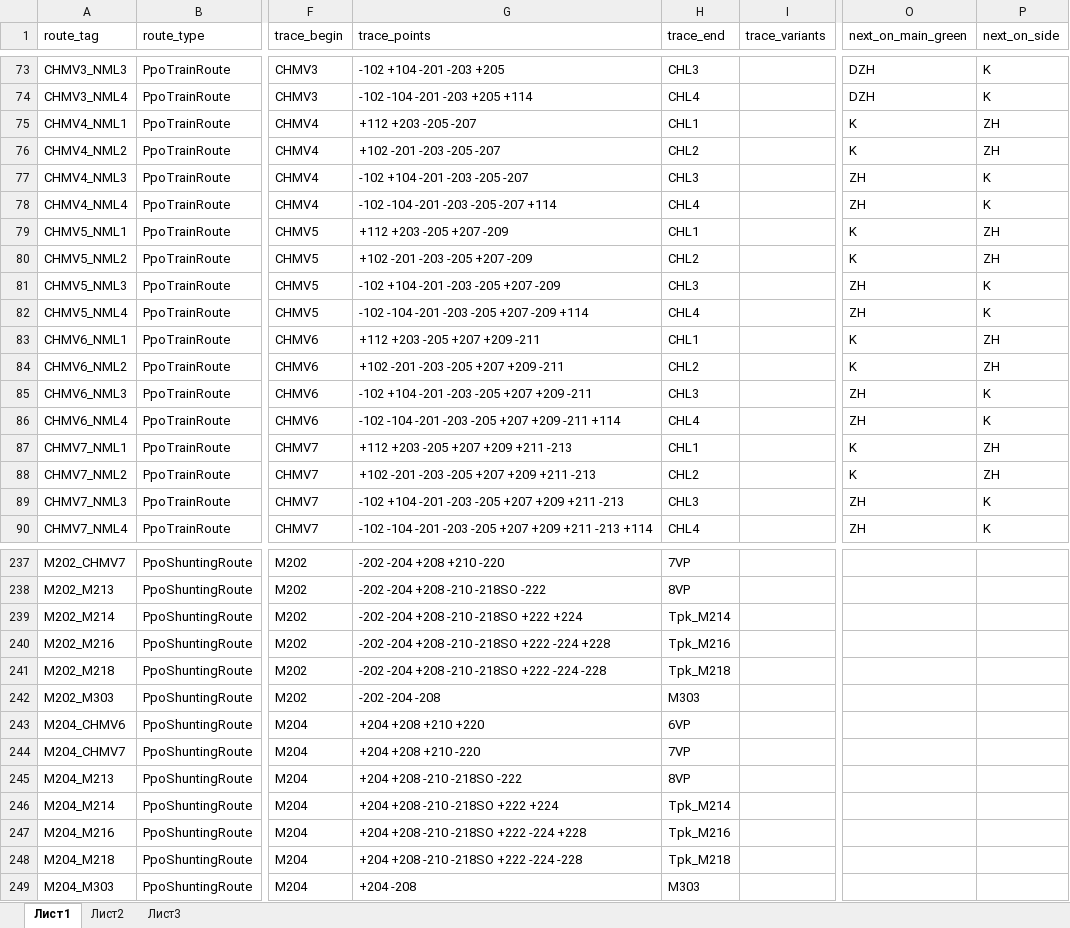
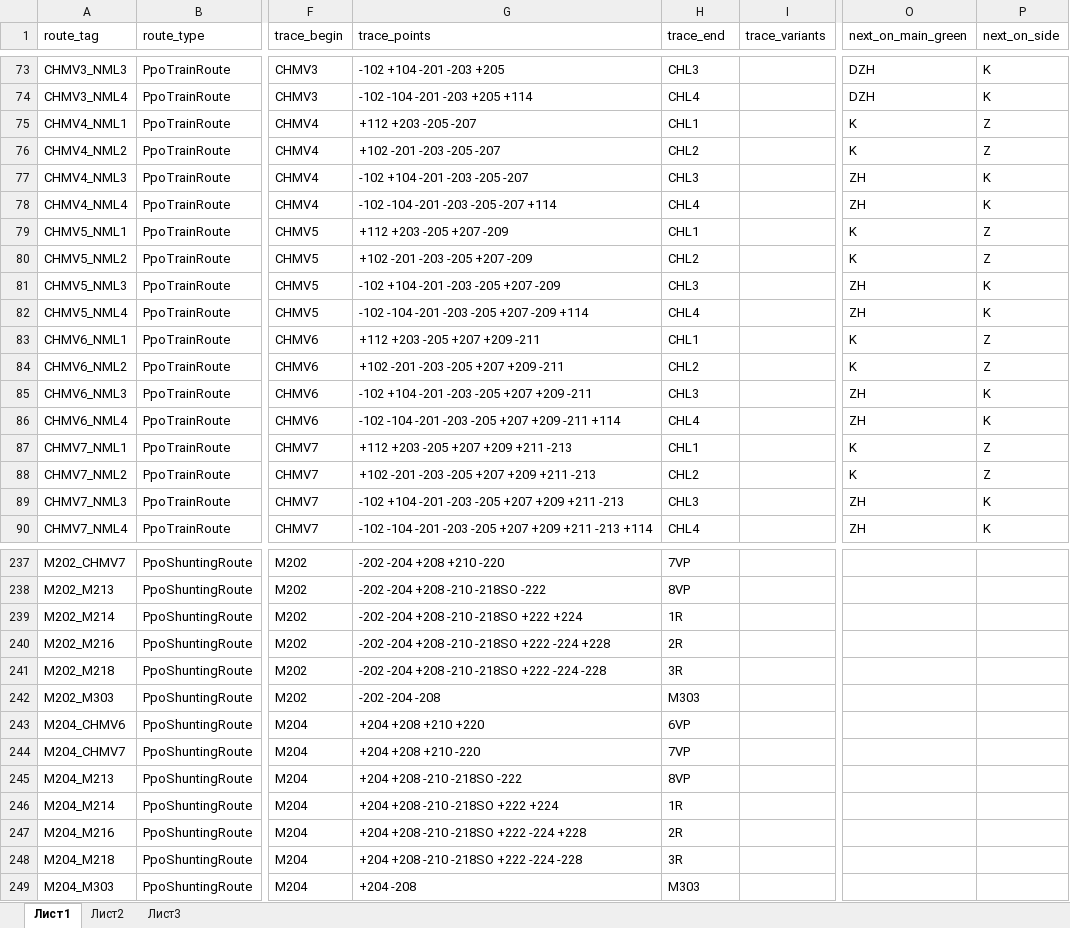
Before and after one commit to alexbashkatov6/xls_parsing, an Excel workbook: TrainRoute.xlsx, sheet Лист1, drawn as a sheet; only a part is shown, gaps mark what is left out; values as stored, in another font and other column widths than the file's, no borders; the diff covers the shown part only; the diff names each change by its address in the sheet, - before the commit and + after, or states it on an @@ line.

```diff
--- a/TrainRoute.xlsx (sheet Лист1)
+++ b/TrainRoute.xlsx (sheet Лист1)
-P75:P76 (next_on_side): ZH
+P75:P76 (next_on_side): Z
-P79:P80 (next_on_side): ZH
+P79:P80 (next_on_side): Z
-P83:P84 (next_on_side): ZH
+P83:P84 (next_on_side): Z
-P87:P88 (next_on_side): ZH
+P87:P88 (next_on_side): Z
-H239 (trace_end): Tpk_M214
+H239 (trace_end): 1R
-H240 (trace_end): Tpk_M216
+H240 (trace_end): 2R
-H241 (trace_end): Tpk_M218
+H241 (trace_end): 3R
-H246 (trace_end): Tpk_M214
+H246 (trace_end): 1R
-H247 (trace_end): Tpk_M216
+H247 (trace_end): 2R
-H248 (trace_end): Tpk_M218
+H248 (trace_end): 3R
```
Also changed, not shown: 72 edited cells elsewhere in this sheet, 5 other files.
